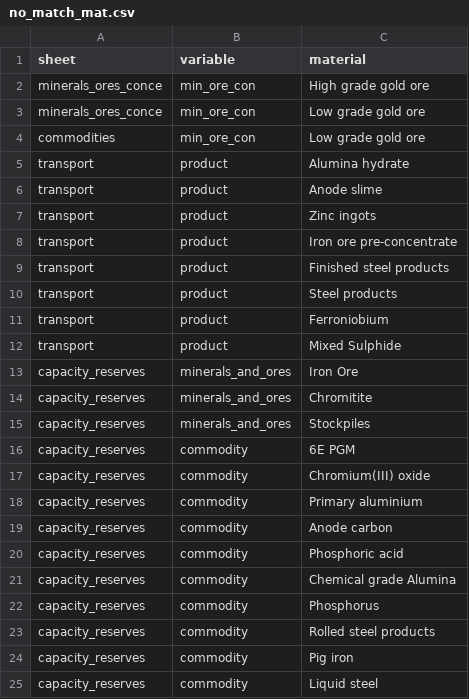
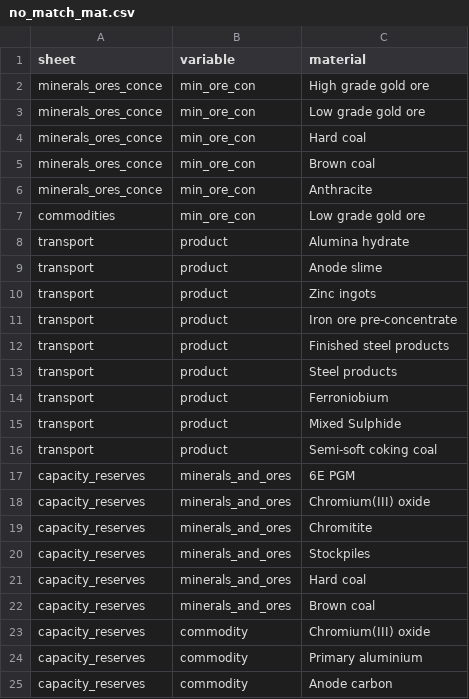
Before and after one commit to fineprint-global/compilation_mining_data, a CSV file: 04_output/01_detailed_data/01_harmonization/01_no_match_tables/no_match_mat.csv, drawn as a sheet; only a part is shown; the shorter side is filled out with more unchanged rows.

```diff
--- a/04_output/01_detailed_data/01_harmonization/01_no_match_tables/no_match_mat.csv
+++ b/04_output/01_detailed_data/01_harmonization/01_no_match_tables/no_match_mat.csv
@@ -3,2 +3,5 @@ minerals_ores_conce;min_ore_con;High grade gold ore
 minerals_ores_conce;min_ore_con;Low grade gold ore
+minerals_ores_conce;min_ore_con;Hard coal
+minerals_ores_conce;min_ore_con;Brown coal
+minerals_ores_conce;min_ore_con;Anthracite
 commodities;min_ore_con;Low grade gold ore
@@ -12,6 +15,9 @@ transport;product;Ferroniobium
 transport;product;Mixed Sulphide
-capacity_reserves;minerals_and_ores;Iron Ore
+transport;product;Semi-soft coking coal
+capacity_reserves;minerals_and_ores;6E PGM
+capacity_reserves;minerals_and_ores;Chromium(III) oxide
 capacity_reserves;minerals_and_ores;Chromitite
 capacity_reserves;minerals_and_ores;Stockpiles
-capacity_reserves;commodity;6E PGM
+capacity_reserves;minerals_and_ores;Hard coal
+capacity_reserves;minerals_and_ores;Brown coal
 capacity_reserves;commodity;Chromium(III) oxide
```
Also changed, not shown: 01_input/02_lists_and_concordance_tables/source_ids.csv, 04_output/01_detailed_data/01_harmonization/01_no_match_tables/no_match_sub_sites.csv, 24 other files.
